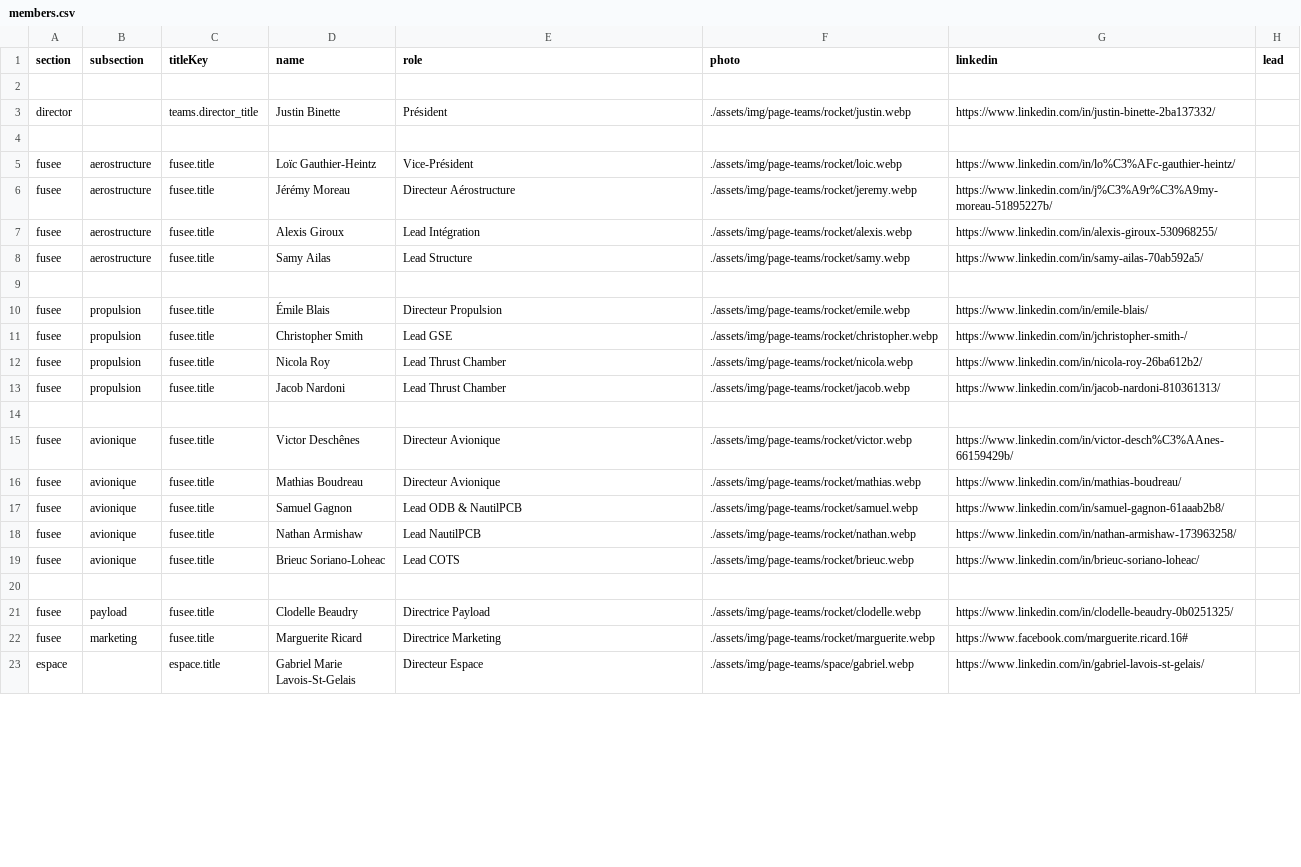
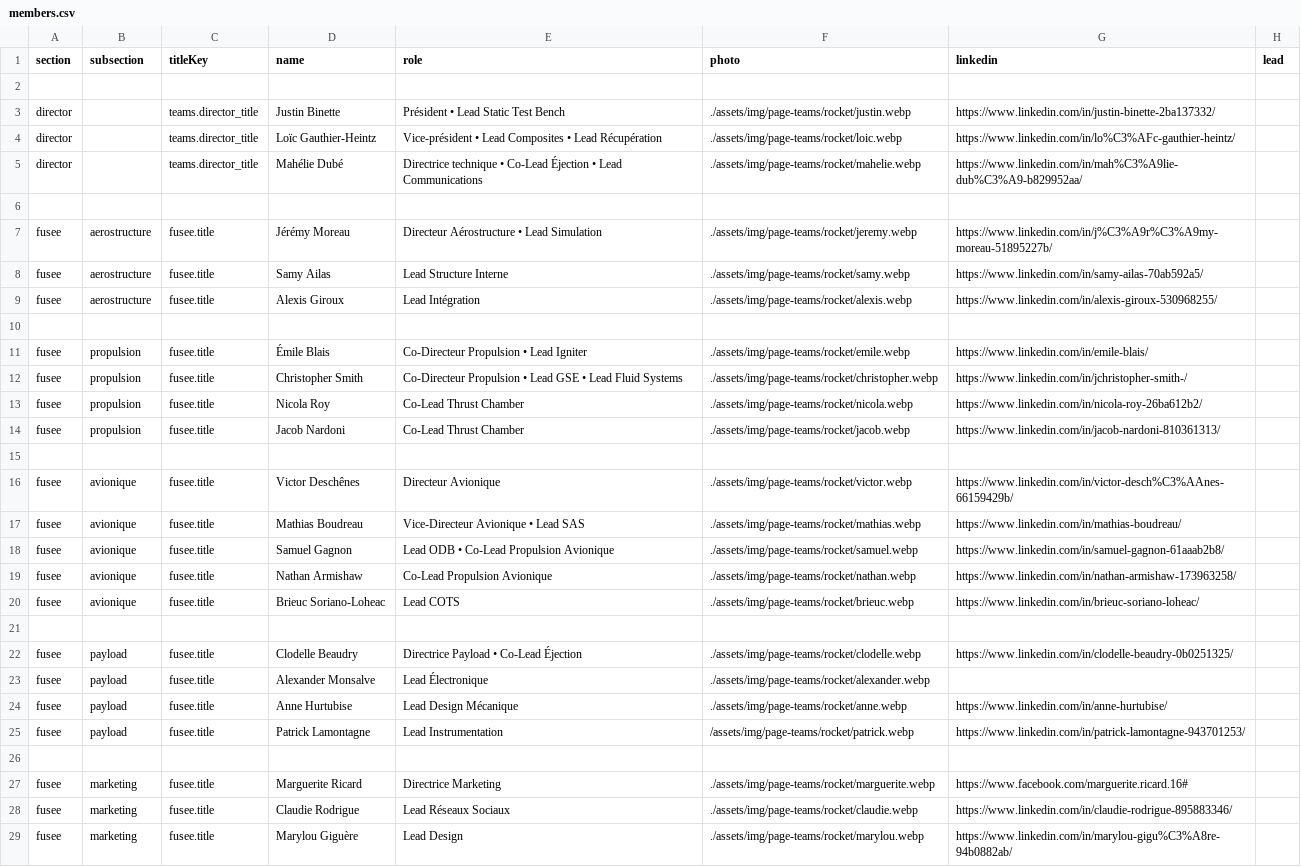
Before and after one commit to ul-gaul/website, a CSV file: src/assets/docs/members.csv, drawn as a sheet; only a part is shown; the shorter side is filled out with more unchanged rows; the diff covers the shown part only.

Commit message:
feat: add new teamates pics, change rocket specs to text section, add all members, add role structure,

```diff
--- a/src/assets/docs/members.csv
+++ b/src/assets/docs/members.csv
@@ -2,21 +2,28 @@ section,subsection,titleKey,name,role,photo,linkedin,lead
 
-director,,teams.director_title,Justin Binette,Président,./assets/img/page-teams/rocket/justin.webp,https://www.linkedin.com/in/justin-binette-2ba137332/,
+director,,teams.director_title,Justin Binette,Président • Lead Static Test Bench,./assets/img/page-teams/rocket/justin.webp,https://www.linkedin.com/in/justin-binette-2ba137332/,
+director,,teams.director_title,Loïc Gauthier-Heintz,Vice-président • Lead Composites • Lead Récupération,./assets/img/page-teams/rocket/loic.webp,https://www.linkedin.com/in/lo%C3%AFc-gauthier-heintz/,
+director,,teams.director_title,Mahélie Dubé,Directrice technique • Co-Lead Éjection • Lead Communications,./assets/img/page-teams/rocket/mahelie.webp,https://www.linkedin.com/in/mah%C3%A9lie-dub%C3%A9-b829952aa/,
 
-fusee,aerostructure,fusee.title,Loïc Gauthier-Heintz,Vice-Président,./assets/img/page-teams/rocket/loic.webp,https://www.linkedin.com/in/lo%C3%AFc-gauthier-heintz/,
-fusee,aerostructure,fusee.title,Jérémy Moreau,Directeur Aérostructure,./assets/img/page-teams/rocket/jeremy.webp,https://www.linkedin.com/in/j%C3%A9r%C3%A9my-moreau-51895227b/,
+fusee,aerostructure,fusee.title,Jérémy Moreau,Directeur Aérostructure • Lead Simulation,./assets/img/page-teams/rocket/jeremy.webp,https://www.linkedin.com/in/j%C3%A9r%C3%A9my-moreau-51895227b/,
+fusee,aerostructure,fusee.title,Samy Ailas,Lead Structure Interne,./assets/img/page-teams/rocket/samy.webp,https://www.linkedin.com/in/samy-ailas-70ab592a5/,
 fusee,aerostructure,fusee.title,Alexis Giroux,Lead Intégration,./assets/img/page-teams/rocket/alexis.webp,https://www.linkedin.com/in/alexis-giroux-530968255/,
-fusee,aerostructure,fusee.title,Samy Ailas,Lead Structure,./assets/img/page-teams/rocket/samy.webp,https://www.linkedin.com/in/samy-ailas-70ab592a5/,
 
-fusee,propulsion,fusee.title,Émile Blais,Directeur Propulsion,./assets/img/page-teams/rocket/emile.webp,https://www.linkedin.com/in/emile-blais/,
-fusee,propulsion,fusee.title,Christopher Smith,Lead GSE,./assets/img/page-teams/rocket/christopher.webp,https://www.linkedin.com/in/jchristopher-smith-/,
-fusee,propulsion,fusee.title,Nicola Roy,Lead Thrust Chamber,./assets/img/page-teams/rocket/nicola.webp,https://www.linkedin.com/in/nicola-roy-26ba612b2/,
-fusee,propulsion,fusee.title,Jacob Nardoni,Lead Thrust Chamber,./assets/img/page-teams/rocket/jacob.webp,https://www.linkedin.com/in/jacob-nardoni-810361313/,
+fusee,propulsion,fusee.title,Émile Blais,Co-Directeur Propulsion • Lead Igniter,./assets/img/page-teams/rocket/emile.webp,https://www.linkedin.com/in/emile-blais/,
+fusee,propulsion,fusee.title,Christopher Smith,Co-Directeur Propulsion • Lead GSE • Lead Fluid Systems,./assets/img/page-teams/rocket/christopher.webp,https://www.linkedin.com/in/jchristopher-smith-/,
+fusee,propulsion,fusee.title,Nicola Roy,Co-Lead Thrust Chamber,./assets/img/page-teams/rocket/nicola.webp,https://www.linkedin.com/in/nicola-roy-26ba612b2/,
+fusee,propulsion,fusee.title,Jacob Nardoni,Co-Lead Thrust Chamber,./assets/img/page-teams/rocket/jacob.webp,https://www.linkedin.com/in/jacob-nardoni-810361313/,
 
 fusee,avionique,fusee.title,Victor Deschênes,Directeur Avionique,./assets/img/page-teams/rocket/victor.webp,https://www.linkedin.com/in/victor-desch%C3%AAnes-66159429b/,
-fusee,avionique,fusee.title,Mathias Boudreau,Directeur Avionique,./assets/img/page-teams/rocket/mathias.webp,https://www.linkedin.com/in/mathias-boudreau/,
-fusee,avionique,fusee.title,Samuel Gagnon,Lead ODB & NautilPCB,./assets/img/page-teams/rocket/samuel.webp,https://www.linkedin.com/in/samuel-gagnon-61aaab2b8/,
-fusee,avionique,fusee.title,Nathan Armishaw,Lead NautilPCB,./assets/img/page-teams/rocket/nathan.webp,https://www.linkedin.com/in/nathan-armishaw-173963258/,
+fusee,avionique,fusee.title,Mathias Boudreau,Vice-Directeur Avionique • Lead SAS,./assets/img/page-teams/rocket/mathias.webp,https://www.linkedin.com/in/mathias-boudreau/,
+fusee,avionique,fusee.title,Samuel Gagnon,Lead ODB • Co-Lead Propulsion Avionique,./assets/img/page-teams/rocket/samuel.webp,https://www.linkedin.com/in/samuel-gagnon-61aaab2b8/,
+fusee,avionique,fusee.title,Nathan Armishaw,Co-Lead Propulsion Avionique,./assets/img/page-teams/rocket/nathan.webp,https://www.linkedin.com/in/nathan-armishaw-173963258/
 fusee,avionique,fusee.title,Brieuc Soriano-Loheac,Lead COTS,./assets/img/page-teams/rocket/brieuc.webp,https://www.linkedin.com/in/brieuc-soriano-loheac/,
 
-fusee,payload,fusee.title,Clodelle Beaudry,Directrice Payload,./assets/img/page-teams/rocket/clodelle.webp,https://www.linkedin.com/in/clodelle-beaudry-0b0251325/,
+fusee,payload,fusee.title,Clodelle Beaudry,Directrice Payload • Co-Lead Éjection,./assets/img/page-teams/rocket/clodelle.webp,https://www.linkedin.com/in/clodelle-beaudry-0b0251325/,
+fusee,payload,fusee.title,Alexander Monsalve,Lead Électronique,./assets/img/page-teams/rocket/alexander.webp,,
+fusee,payload,fusee.title,Anne Hurtubise,Lead Design Mécanique,./assets/img/page-teams/rocket/anne.webp,https://www.linkedin.com/in/anne-hurtubise/,
+fusee,payload,fusee.title,Patrick Lamontagne,Lead Instrumentation,/assets/img/page-teams/rocket/patrick.webp,https://www.linkedin.com/in/patrick-lamontagne-943701253/,
+
 fusee,marketing,fusee.title,Marguerite Ricard,Directrice Marketing,./assets/img/page-teams/rocket/marguerite.webp,https://www.facebook.com/marguerite.ricard.16#,
+fusee,marketing,fusee.title,Claudie Rodrigue,Lead Réseaux Sociaux,./assets/img/page-teams/rocket/claudie.webp,https://www.linkedin.com/in/claudie-rodrigue-895883346/,
+fusee,marketing,fusee.title,Marylou Giguère,Lead Design,./assets/img/page-teams/rocket/marylou.webp,https://www.linkedin.com/in/marylou-gigu%C3%A8re-94b0882ab/,
```
Also changed, not shown: 2 added rows and 1 edited cell elsewhere in this file, 32 other files.
